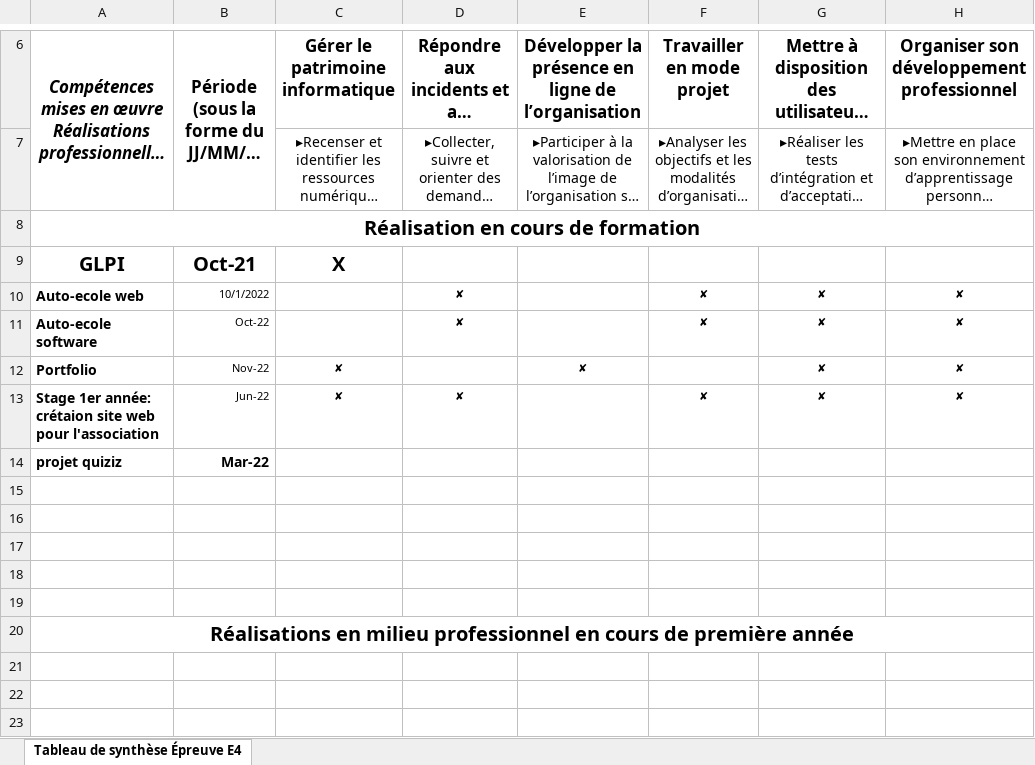
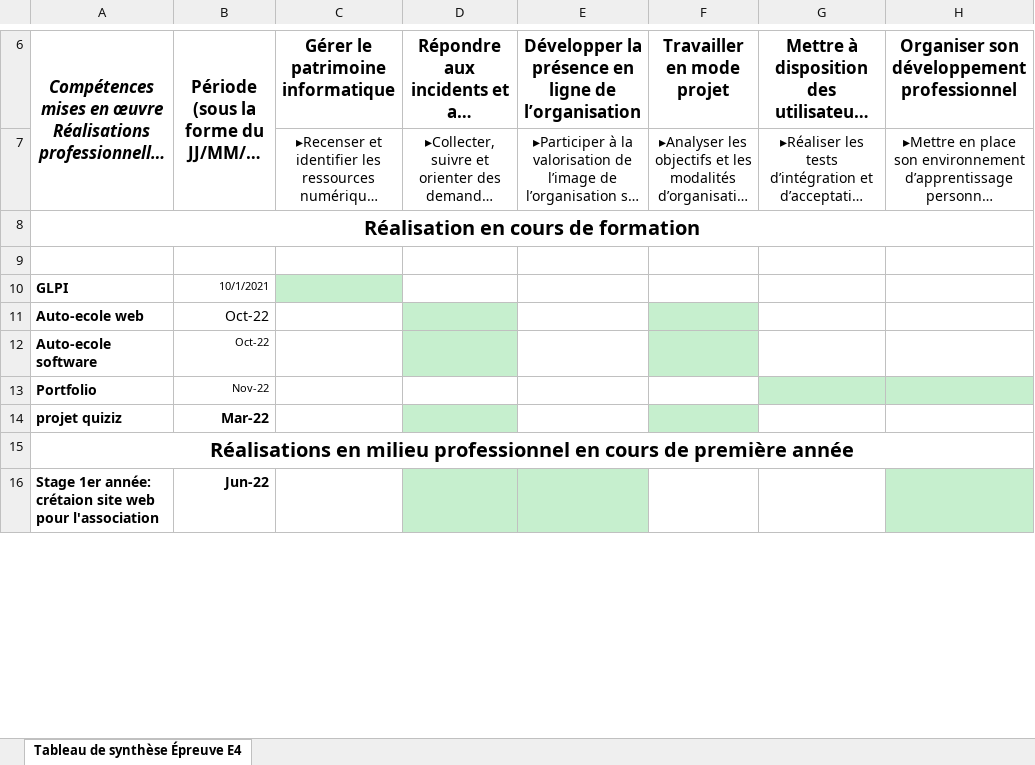
Before and after one commit to Kobs93/Kobs93.github.io, an Excel workbook: competence/compétencexlsx.xlsx, sheet Tableau de synthèse Épreuve E4, drawn as a sheet; only a part is shown, gaps mark what is left out; long unchanged cells end in …; values as stored, in another font and other column widths than the file's, no borders; removed rows and columns are numbered as before the commit, all else as after; the diff covers the shown part only; the diff names each change by its address in the sheet, - before the commit and + after, or states it on an @@ line.

```diff
--- a/competence/compétencexlsx.xlsx (sheet Tableau de synthèse Épreuve E4)
+++ b/competence/compétencexlsx.xlsx (sheet Tableau de synthèse Épreuve E4)
+row 9: (empty)
@@ A10:B10 text size: smaller @@
-A10 alignment: center
+A10 alignment: left
-B10: Oct-21
+B10: 10/1/2021
@@ B10 bold: on → off, alignment: center → right @@
-C10: X
+C10: (empty)
-C10 fill: none
+C10 fill: #C6EFCE
-row 10: Auto-ecole web | 10/1/2022 |  | ✘ |  | ✘ | ✘ | ✘
+row 11: Auto-ecole web | Oct-22
-D12: ✘
+D12: (empty)
-D12 fill: none
+D12 fill: #C6EFCE
-F12: ✘
+F12: (empty)
-F12 fill: none
+F12 fill: #C6EFCE
-G12:G13: ✘
+G12:G13: (empty)
-H12:H13: ✘
+H12:H13: (empty)
-C13: ✘
+C13: (empty)
-E13: ✘
+E13: (empty)
-G13:H13 fill: none
+G13:H13 fill: #C6EFCE
-row 13: Stage 1er année: crétaion site web pour l'association | Jun-22 | ✘ | ✘ |  | ✘ | ✘ | ✘
-D14 fill: none
+D14 fill: #C6EFCE
-F14 fill: none
+F14 fill: #C6EFCE
-row 15: (empty)
-row 16: (empty)
-row 17: (empty)
-row 18: (empty)
-row 19: (empty)
-row 16: (empty)
+row 16: Stage 1er année: crétaion site web pour l'association | Jun-22
-D16:E16 fill: none
+D16:E16 fill: #C6EFCE
-H16 fill: none
+H16 fill: #C6EFCE
-row 22: (empty)
-row 23: (empty)
```
Also changed, not shown: 1 added row and 4 removed rows elsewhere in this sheet, 19 other files.
